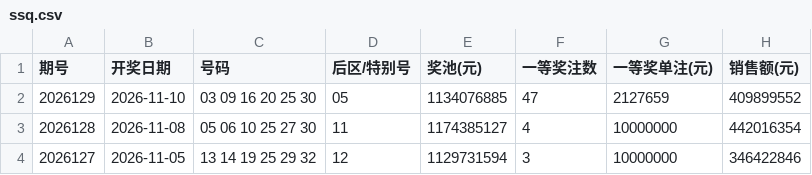
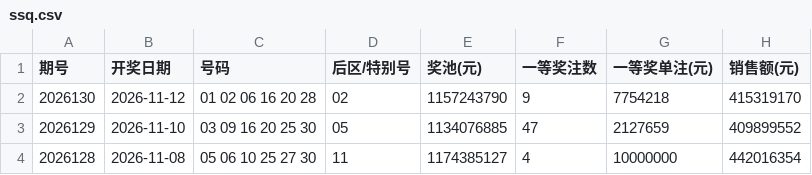
Before and after one commit to passionsu-su/fucai, a CSV file: docs/data/ssq.csv, drawn as a sheet; only a part is shown; the shorter side is filled out with more unchanged rows; the diff names each change by its address in the sheet, - before the commit and + after, or states it on an @@ line.

```diff
--- a/docs/data/ssq.csv
+++ b/docs/data/ssq.csv
+row 2: 2026130 | 2026-11-12 | 01 02 06 16 20 28 | 02 | 1157243790 | 9 | 7754218 | 415319170
```
Also changed, not shown: docs/data/fc3d.csv, docs/data/pl3.csv, 6 other files.
